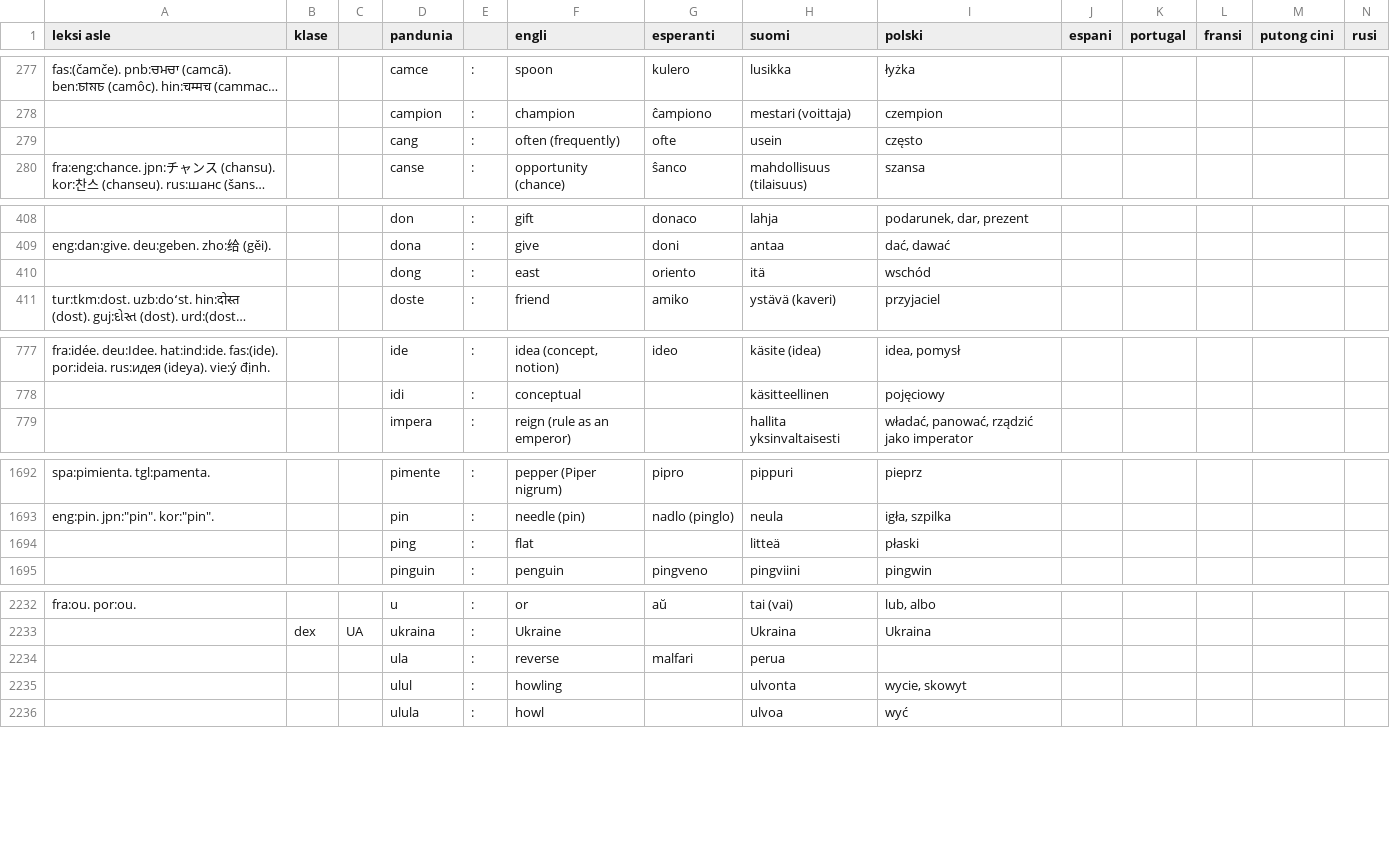
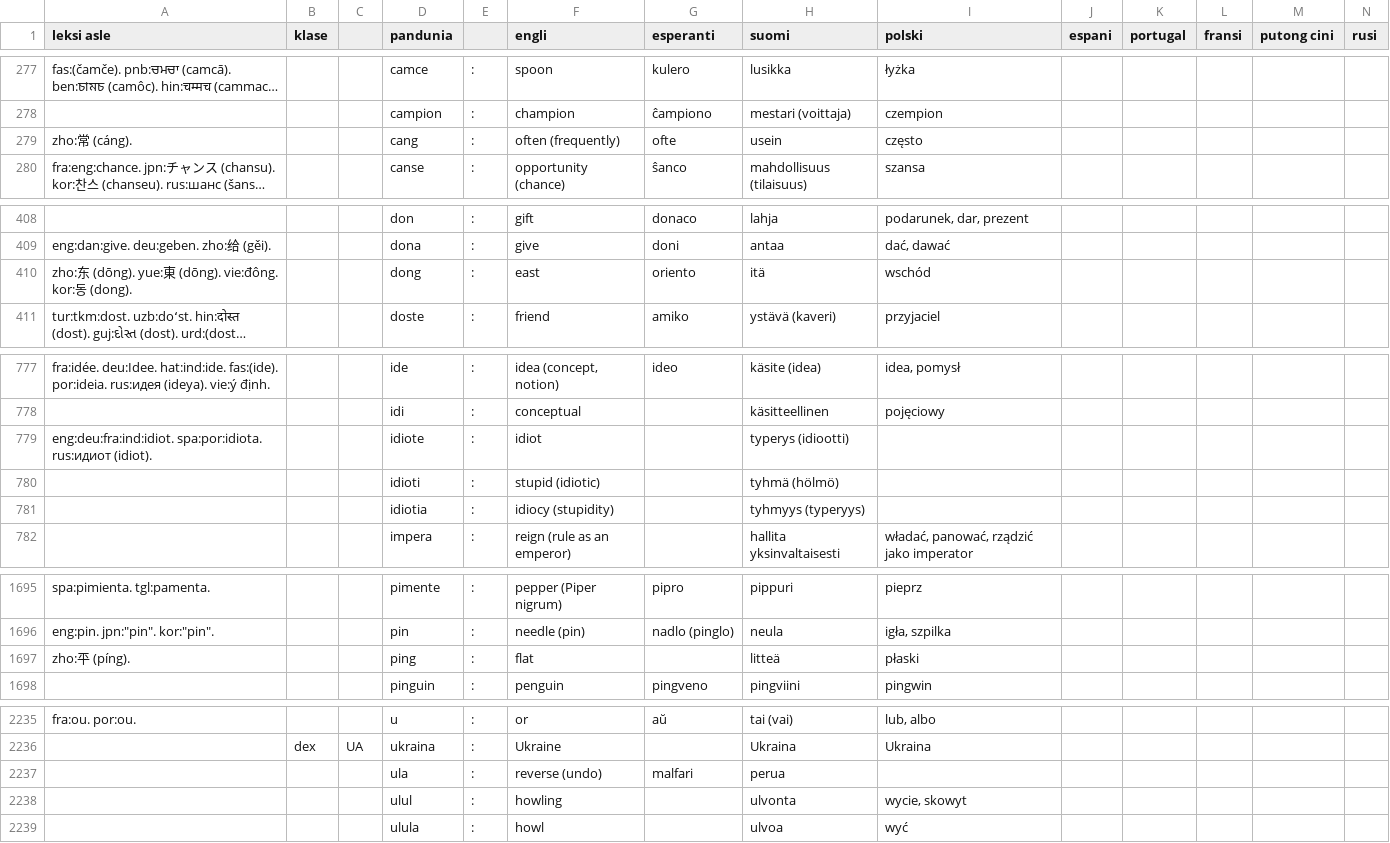
Before and after one commit to barumau/pandunia, a TSV file: pandunia-lekse.tsv, drawn as a sheet; only a part is shown, gaps mark what is left out; long unchanged cells end in …; addresses are those after the commit; rows hold the shown columns only; the diff names each change by its address in the sheet, - before the commit and + after, or states it on an @@ line.

Commit message:
nowi lekse: idiote

```diff
--- a/pandunia-lekse.tsv
+++ b/pandunia-lekse.tsv
-A279 (leksi asle): (empty)
+A279 (leksi asle): zho:常 (cáng).
-A410 (leksi asle): (empty)
+A410 (leksi asle): zho:东 (dōng). yue:東 (dōng). vie:đông. kor:동 (dong).
+row 779: eng:deu:fra:ind:idiot. spa:por:idiota. rus:идиот (idiot). |  |  | idiote | : | idiot |  | typerys (idiootti)
+row 780:  |  |  | idioti | : | stupid (idiotic) |  | tyhmä (hölmö)
+row 781:  |  |  | idiotia | : | idiocy (stupidity) |  | tyhmyys (typeryys)
-A1697 (leksi asle): (empty)
+A1697 (leksi asle): zho:平 (píng).
-F2237 (engli): reverse
+F2237 (engli): reverse (undo)
```
Also changed, not shown: 6 other files.
